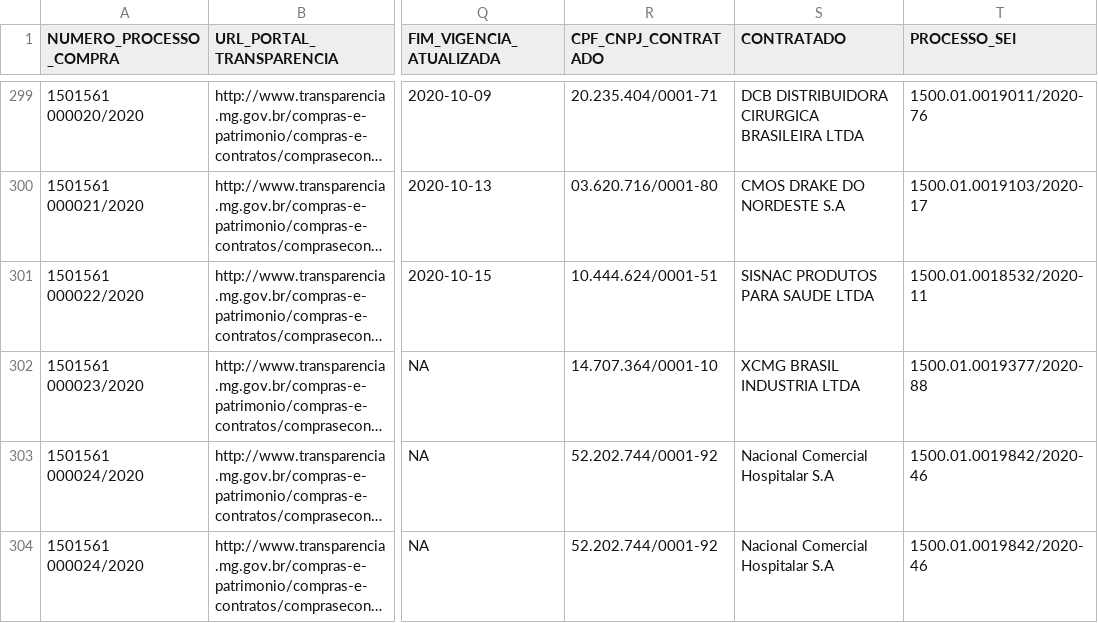
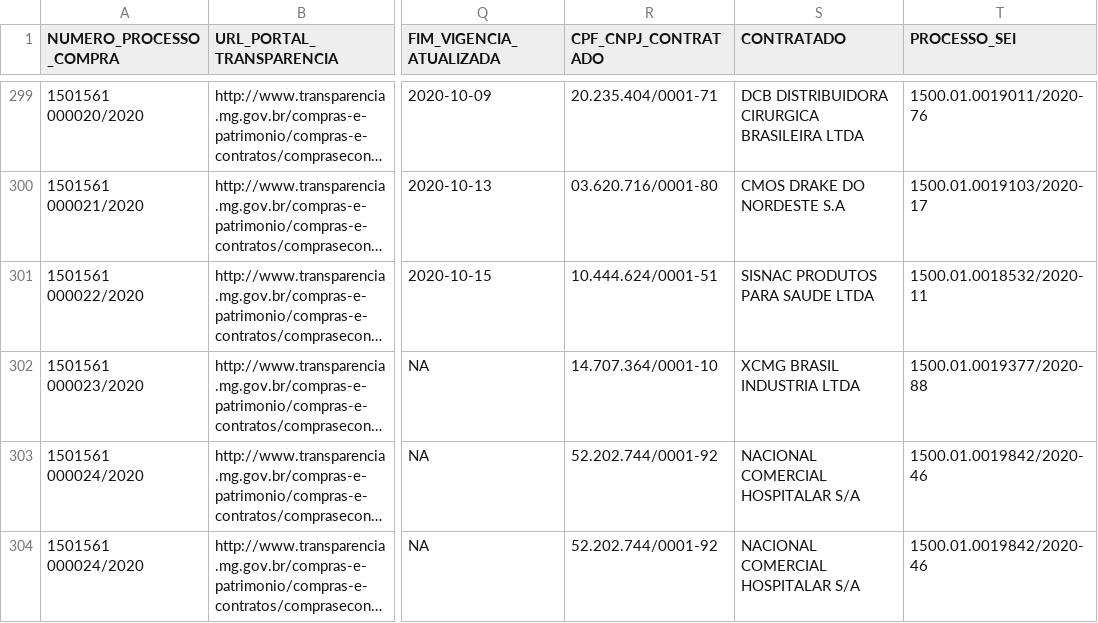
Before and after one commit to dados-mg/compras-emergenciais-covid-19, a CSV file: data/compras-emergenciais-covid-19.csv, drawn as a sheet; only a part is shown, gaps mark what is left out; long unchanged cells end in …; the diff covers the shown part only; the diff names each change by its address in the sheet, - before the commit and + after, or states it on an @@ line.

```diff
--- a/data/compras-emergenciais-covid-19.csv
+++ b/data/compras-emergenciais-covid-19.csv
-S303:S304 (CONTRATADO): Nacional Comercial Hospitalar S.A
+S303:S304 (CONTRATADO): NACIONAL COMERCIAL HOSPITALAR S/A
```
Also changed, not shown: 1 added row and 7 edited cells elsewhere in this file.
